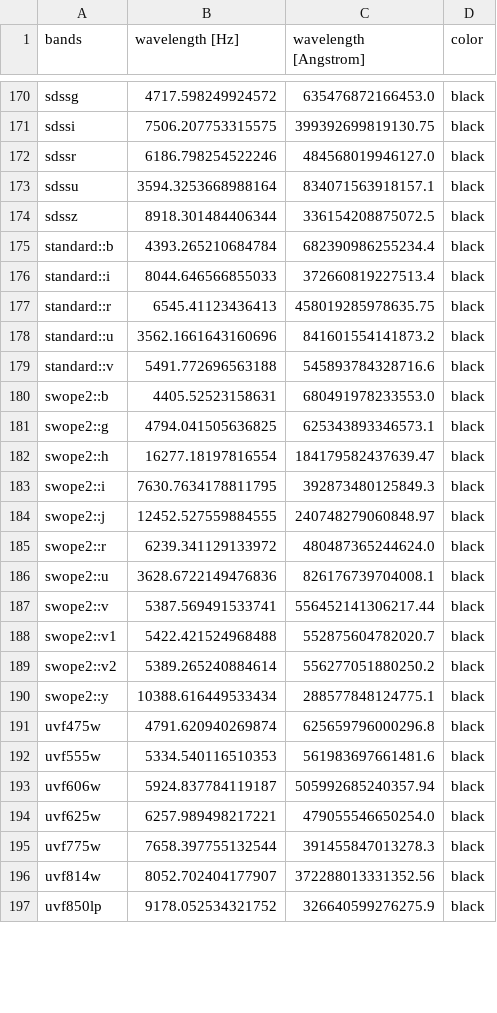
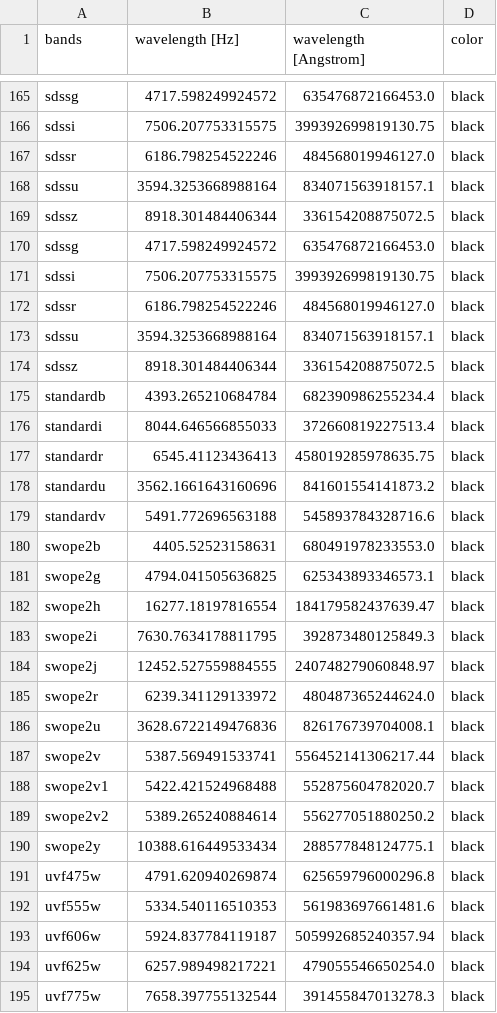
Before and after one commit to nikhil-sarin/redback, a CSV file: redback/tables/filters.csv, drawn as a sheet; only a part is shown, gaps mark what is left out; the shorter side is filled out with more unchanged rows; the diff covers the shown part only.

Commit message:
clean band name strings

```diff
--- a/redback/tables/filters.csv
+++ b/redback/tables/filters.csv
@@ -174,18 +169,23 @@ sdssu,3594.3253668988164,834071563918157.1,black
 sdssz,8918.301484406344,336154208875072.5,black
-standard::b,4393.265210684784,682390986255234.4,black
-standard::i,8044.646566855033,372660819227513.4,black
-standard::r,6545.41123436413,458019285978635.75,black
-standard::u,3562.1661643160696,841601554141873.2,black
-standard::v,5491.772696563188,545893784328716.6,black
-swope2::b,4405.52523158631,680491978233553.0,black
-swope2::g,4794.041505636825,625343893346573.1,black
-swope2::h,16277.18197816554,184179582437639.47,black
-swope2::i,7630.7634178811795,392873480125849.3,black
-swope2::j,12452.527559884555,240748279060848.97,black
-swope2::r,6239.341129133972,480487365244624.0,black
-swope2::u,3628.6722149476836,826176739704008.1,black
-swope2::v,5387.569491533741,556452141306217.44,black
-swope2::v1,5422.421524968488,552875604782020.7,black
-swope2::v2,5389.265240884614,556277051880250.2,black
-swope2::y,10388.616449533434,288577848124775.1,black
+sdssg,4717.598249924572,635476872166453.0,black
+sdssi,7506.207753315575,399392699819130.75,black
+sdssr,6186.798254522246,484568019946127.0,black
+sdssu,3594.3253668988164,834071563918157.1,black
+sdssz,8918.301484406344,336154208875072.5,black
+standardb,4393.265210684784,682390986255234.4,black
+standardi,8044.646566855033,372660819227513.4,black
+standardr,6545.41123436413,458019285978635.75,black
+standardu,3562.1661643160696,841601554141873.2,black
+standardv,5491.772696563188,545893784328716.6,black
+swope2b,4405.52523158631,680491978233553.0,black
+swope2g,4794.041505636825,625343893346573.1,black
+swope2h,16277.18197816554,184179582437639.47,black
+swope2i,7630.7634178811795,392873480125849.3,black
+swope2j,12452.527559884555,240748279060848.97,black
+swope2r,6239.341129133972,480487365244624.0,black
+swope2u,3628.6722149476836,826176739704008.1,black
+swope2v,5387.569491533741,556452141306217.44,black
+swope2v1,5422.421524968488,552875604782020.7,black
+swope2v2,5389.265240884614,556277051880250.2,black
+swope2y,10388.616449533434,288577848124775.1,black
 uvf475w,4791.620940269874,625659796000296.8,black
```
Also changed, not shown: 5 removed rows and 29 edited cells elsewhere in this file.
